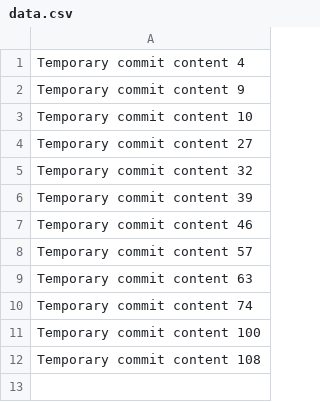
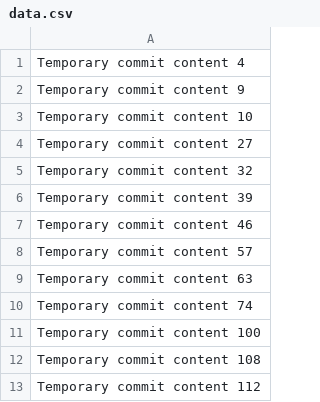
Before and after one commit to zma12/laughing-winner, a CSV file: data.csv, drawn as a sheet.

```diff
--- a/data.csv
+++ b/data.csv
@@ -12 +12,2 @@ Temporary commit content 100
 Temporary commit content 108
+Temporary commit content 112
```
